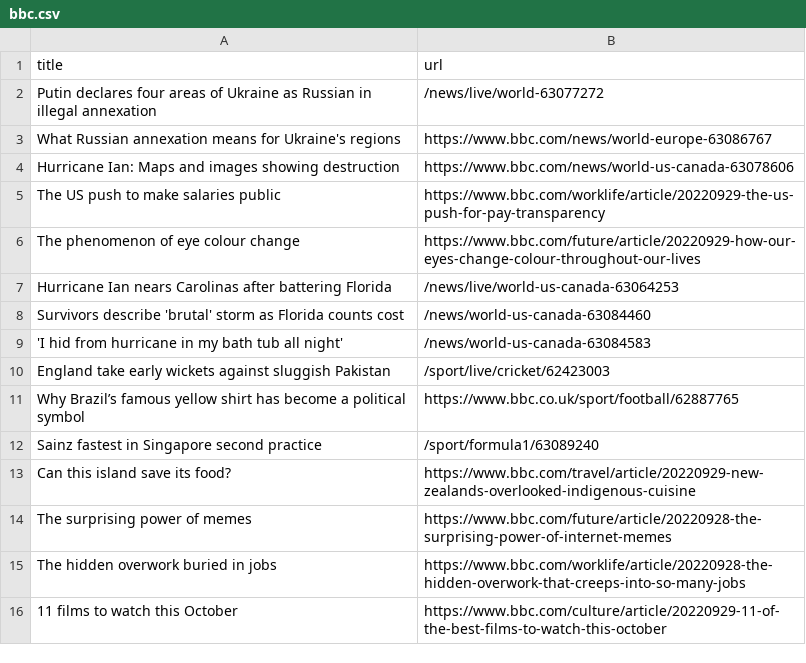
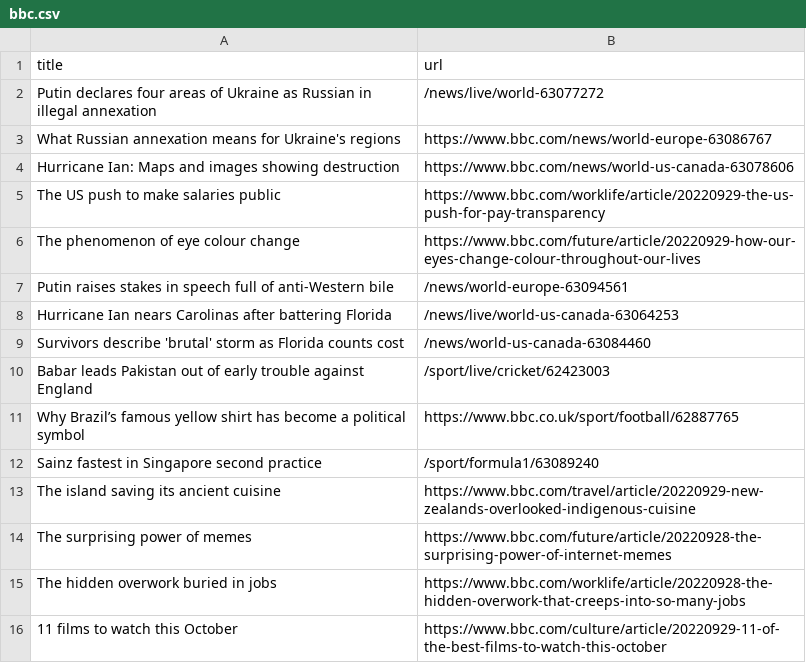
Before and after one commit to bryan-baker/automatic-scraper-bbc, a CSV file: bbc.csv, drawn as a sheet; only a part is shown.

```diff
--- a/bbc.csv
+++ b/bbc.csv
@@ -6,9 +6,9 @@ The US push to make salaries public,https://www.bbc.com/worklife/article/2022092
 The phenomenon of eye colour change,https://www.bbc.com/future/article/20220929-how-our-eyes-change-colour-throughout-our-lives
+Putin raises stakes in speech full of anti-Western bile,/news/world-europe-63094561
 Hurricane Ian nears Carolinas after battering Florida,/news/live/world-us-canada-63064253
 Survivors describe 'brutal' storm as Florida counts cost,/news/world-us-canada-63084460
-'I hid from hurricane in my bath tub all night',/news/world-us-canada-63084583
-England take early wickets against sluggish Pakistan,/sport/live/cricket/62423003
+Babar leads Pakistan out of early trouble against England,/sport/live/cricket/62423003
 Why Brazil’s famous yellow shirt has become a political symbol,https://www.bbc.co.uk/sport/football/62887765
 Sainz fastest in Singapore second practice,/sport/formula1/63089240
-Can this island save its food?,https://www.bbc.com/travel/article/20220929-new-zealands-overlooked-indigenous-cuisine
+The island saving its ancient cuisine,https://www.bbc.com/travel/article/20220929-new-zealands-overlooked-indigenous-cuisine
 The surprising power of memes,https://www.bbc.com/future/article/20220928-the-surprising-power-of-internet-memes
```
